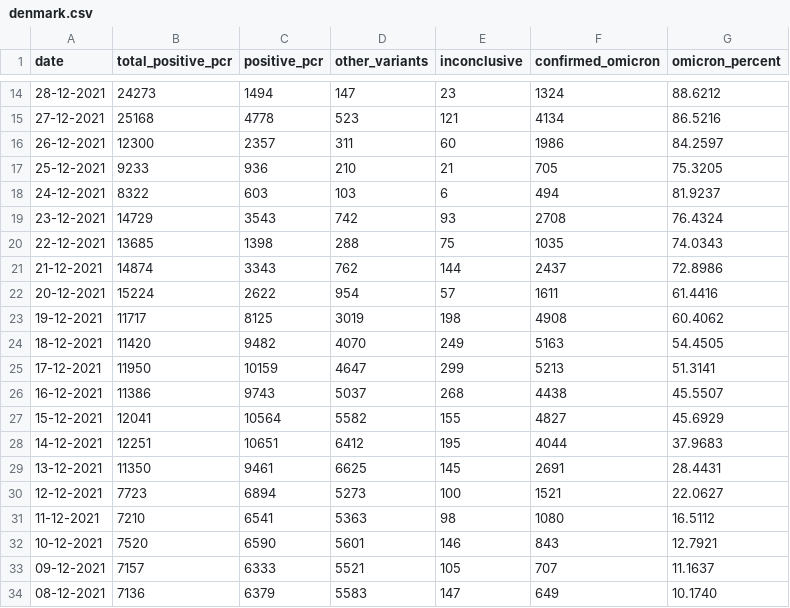
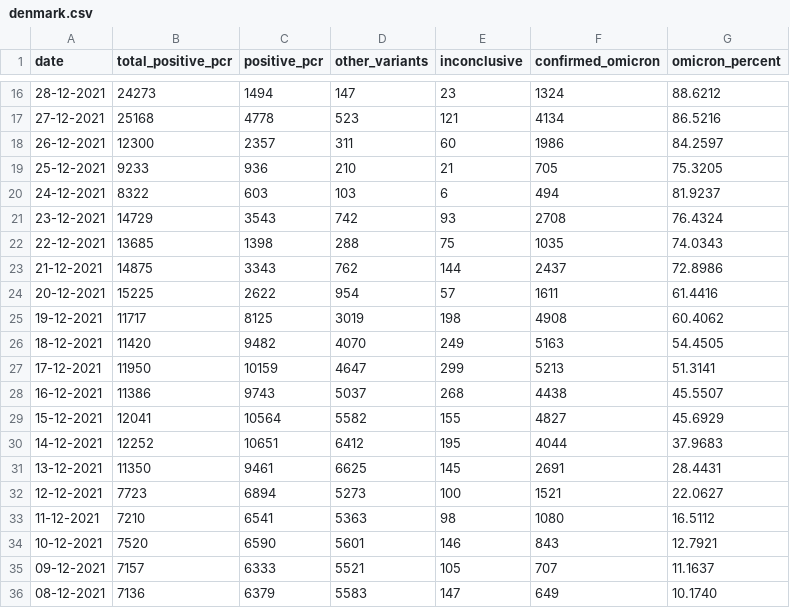
Before and after one commit to globaldothealth/covid19-omicron, a CSV file: denmark/denmark.csv, drawn as a sheet; only a part is shown, gaps mark what is left out; the diff covers the shown part only.

```diff
--- a/denmark/denmark.csv
+++ b/denmark/denmark.csv
@@ -20,4 +22,4 @@ date,total_positive_pcr,positive_pcr,other_variants,inconclusive,confirmed_omicr
 22-12-2021,13685,1398,288,75,1035,74.0343
-21-12-2021,14874,3343,762,144,2437,72.8986
-20-12-2021,15224,2622,954,57,1611,61.4416
+21-12-2021,14875,3343,762,144,2437,72.8986
+20-12-2021,15225,2622,954,57,1611,61.4416
 19-12-2021,11717,8125,3019,198,4908,60.4062
@@ -27,3 +29,3 @@ date,total_positive_pcr,positive_pcr,other_variants,inconclusive,confirmed_omicr
 15-12-2021,12041,10564,5582,155,4827,45.6929
-14-12-2021,12251,10651,6412,195,4044,37.9683
+14-12-2021,12252,10651,6412,195,4044,37.9683
 13-12-2021,11350,9461,6625,145,2691,28.4431
```
Also changed, not shown: 2 added rows and 29 edited cells elsewhere in this file, 4 other files.
